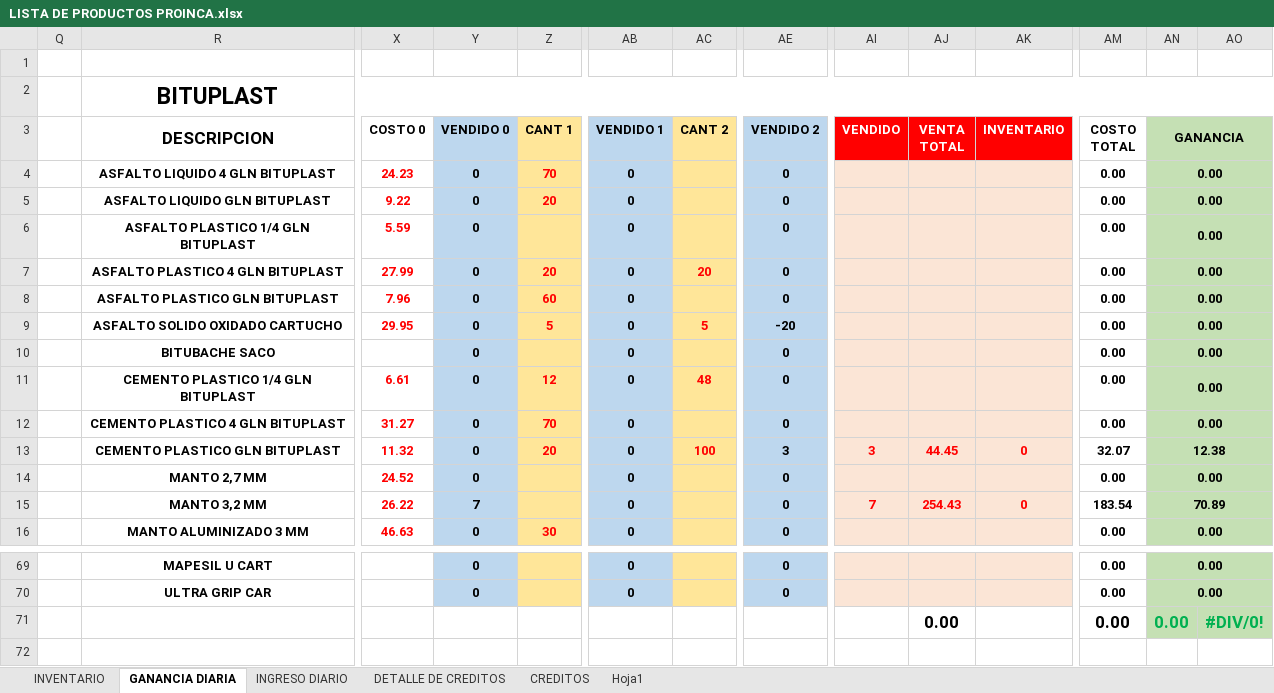
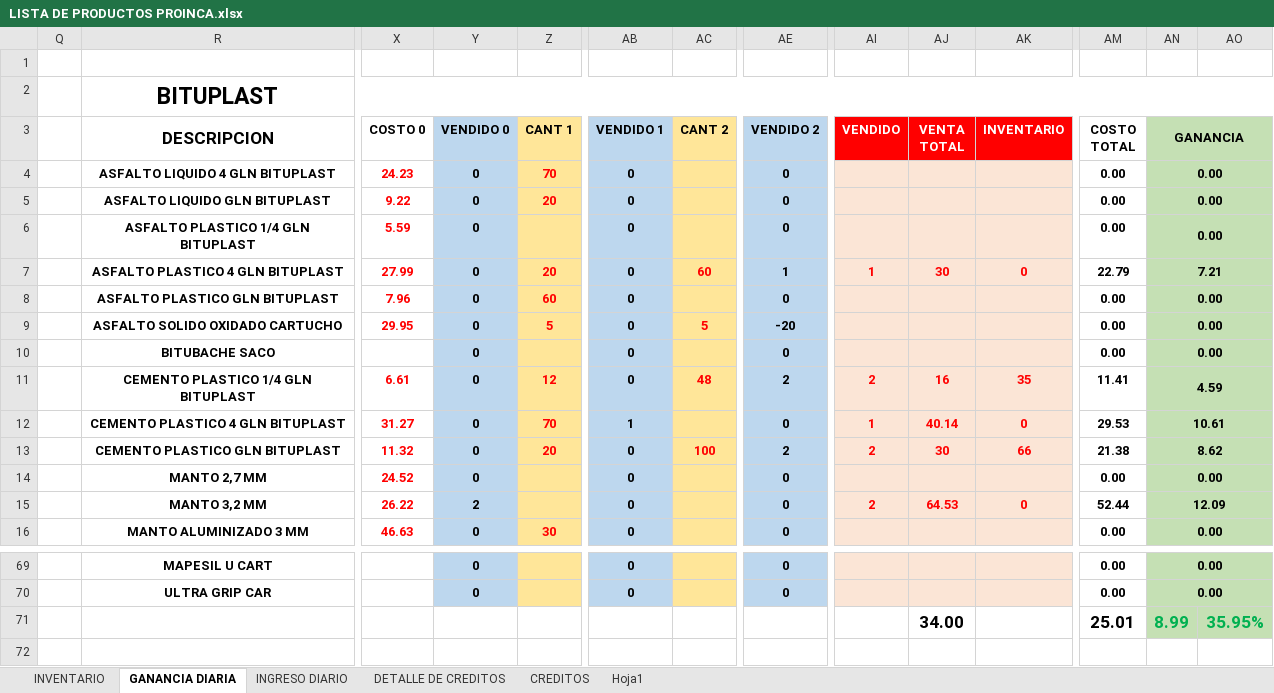
Before and after one commit to JPuente25/Proinca, an Excel workbook: LISTA DE PRODUCTOS PROINCA.xlsx, sheet GANANCIA DIARIA, drawn as a sheet; only a part is shown, gaps mark what is left out; values as stored, in another font and other column widths than the file's, no borders; removed rows and columns are numbered as before the commit, all else as after; rows hold the shown columns only; the diff covers the shown part only; the diff names each change by its address in the sheet, - before the commit and + after, or states it on an @@ line.

Commit message:
12-07-23

```diff
--- a/LISTA DE PRODUCTOS PROINCA.xlsx (sheet GANANCIA DIARIA)
+++ b/LISTA DE PRODUCTOS PROINCA.xlsx (sheet GANANCIA DIARIA)
-AC7 (CANT 2): 20
+AC7 (CANT 2): 60
-AE7 (VENDIDO 2): 0
+AE7 (VENDIDO 2): 1
-AI7 (VENDIDO): (empty)
+AI7 (VENDIDO): 1
-AJ7 (VENTA TOTAL): (empty)
+AJ7 (VENTA TOTAL): 30
-AK7 (INVENTARIO): (empty)
+AK7 (INVENTARIO): 0
-AM7 (COSTO TOTAL): 0.00
+AM7 (COSTO TOTAL): 22.79
-AN7 (GANANCIA): 0.00
+AN7 (GANANCIA): 7.21
-AE11 (VENDIDO 2): 0
+AE11 (VENDIDO 2): 2
-AI11 (VENDIDO): (empty)
+AI11 (VENDIDO): 2
-AJ11 (VENTA TOTAL): (empty)
+AJ11 (VENTA TOTAL): 16
-AK11 (INVENTARIO): (empty)
+AK11 (INVENTARIO): 35
-AM11 (COSTO TOTAL): 0.00
+AM11 (COSTO TOTAL): 11.41
-AN11 (GANANCIA): 0.00
+AN11 (GANANCIA): 4.59
-AB12 (VENDIDO 1): 0
+AB12 (VENDIDO 1): 1
-AI12 (VENDIDO): (empty)
+AI12 (VENDIDO): 1
-AJ12 (VENTA TOTAL): (empty)
+AJ12 (VENTA TOTAL): 40.14
-AK12 (INVENTARIO): (empty)
+AK12 (INVENTARIO): 0
-AM12 (COSTO TOTAL): 0.00
+AM12 (COSTO TOTAL): 29.53
-AN12 (GANANCIA): 0.00
+AN12 (GANANCIA): 10.61
-AE13 (VENDIDO 2): 3
+AE13 (VENDIDO 2): 2
-AI13 (VENDIDO): 3
+AI13 (VENDIDO): 2
-AJ13 (VENTA TOTAL): 44.45
+AJ13 (VENTA TOTAL): 30
-AK13 (INVENTARIO): 0
+AK13 (INVENTARIO): 66
-AM13 (COSTO TOTAL): 32.07
+AM13 (COSTO TOTAL): 21.38
-AN13 (GANANCIA): 12.38
+AN13 (GANANCIA): 8.62
-Y15 (VENDIDO 0): 7
+Y15 (VENDIDO 0): 2
-AI15 (VENDIDO): 7
+AI15 (VENDIDO): 2
-AJ15 (VENTA TOTAL): 254.43
+AJ15 (VENTA TOTAL): 64.53
-AM15 (COSTO TOTAL): 183.54
+AM15 (COSTO TOTAL): 52.44
-AN15 (GANANCIA): 70.89
+AN15 (GANANCIA): 12.09
-row 71:  |  |  |  |  |  |  |  |  | 0.00 |  | 0.00 | 0.00 | #DIV/0!
+row 71:  |  |  |  |  |  |  |  |  | 34.00 |  | 25.01 | 8.99 | 35.95%
```
Also changed, not shown: 10 added rows, 10 removed rows and 89 edited cells elsewhere in this sheet, sheet CREDITOS, sheet DETALLE DE CREDITOS, sheet INGRESO DIARIO, formulas that keep their value.
